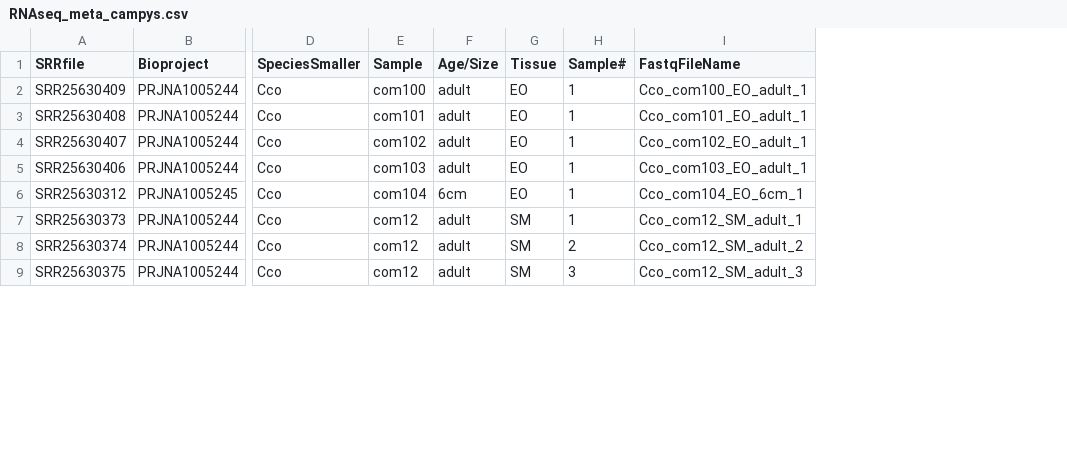
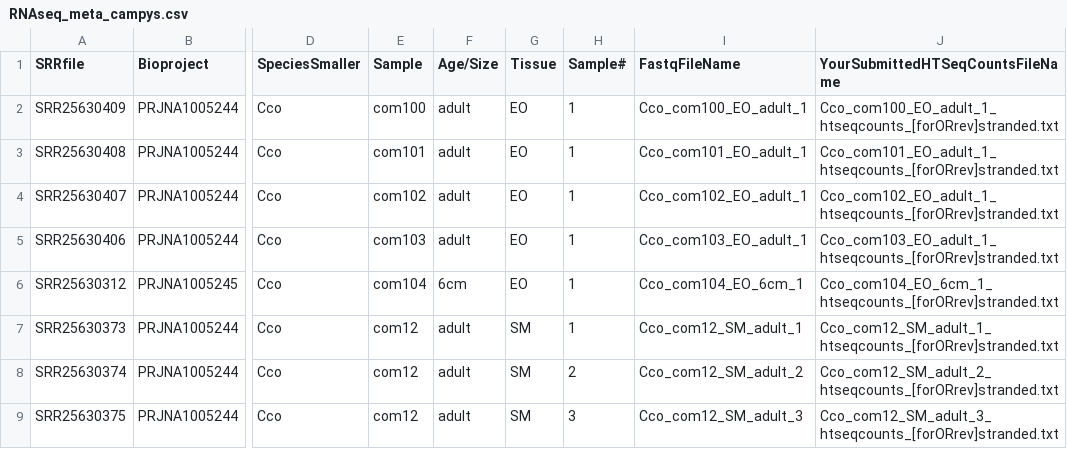
Before and after one commit to vini-karumuru/QAA, a CSV file: RNAseq_meta_campys.csv, drawn as a sheet; only a part is shown, gaps mark what is left out; the diff names each change by its address in the sheet, - before the commit and + after, or states it on an @@ line.

Commit message:
Add files via upload

```diff
--- a/RNAseq_meta_campys.csv
+++ b/RNAseq_meta_campys.csv
+column J (YourSubmittedHTSeqCountsFileName), rows 2-9: Cco_com100_EO_adult_1_htseqcounts_[forORrev]stranded.txt | Cco_com101_EO_adult_1_htseqcounts_[forORrev]stranded.txt | Cco_com102_EO_adult_1_htseqcounts_[forORrev]stranded.txt | Cco_com103_EO_adult_1_htseqcounts_[forORrev]stranded.txt | Cco_com104_EO_6cm_1_htseqcounts_[forORrev]stranded.txt | Cco_com12_SM_adult_1_htseqcounts_[forORrev]stranded.txt | Cco_com12_SM_adult_2_htseqcounts_[forORrev]stranded.txt | Cco_com12_SM_adult_3_htseqcounts_[forORrev]stranded.txt
```
